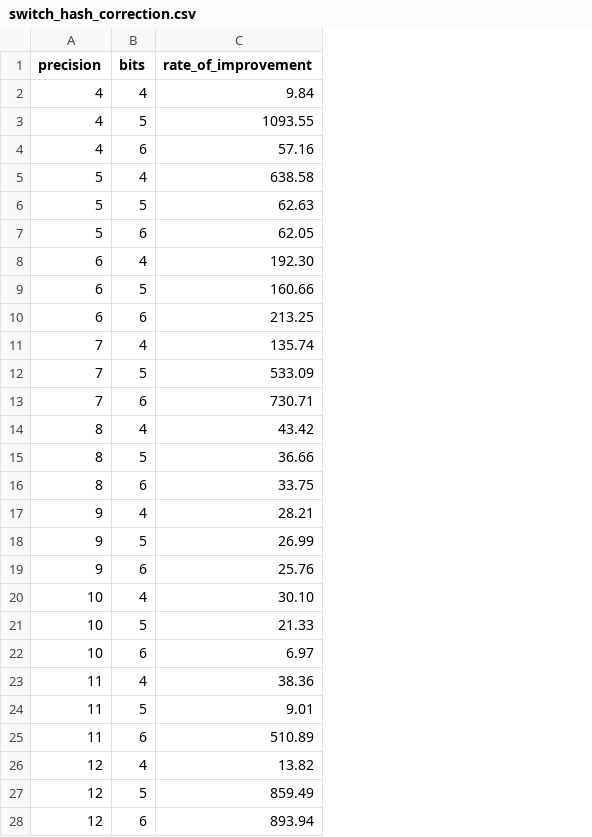
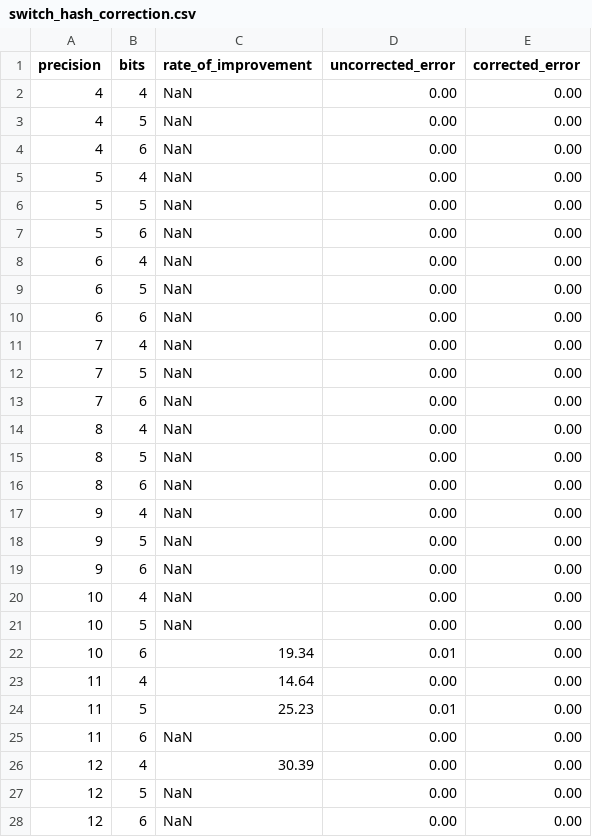
Before and after one commit to LucaCappelletti94/hyperloglog-rs, a CSV file: hash_list_correction/switch_hash_correction.csv, drawn as a sheet; only a part is shown; the diff covers the shown part only; the diff names each change by its address in the sheet, - before the commit and + after, or states it on an @@ line.

Commit message:
Worked more on stabilizing hash correction for larger ranges

```diff
--- a/hash_list_correction/switch_hash_correction.csv
+++ b/hash_list_correction/switch_hash_correction.csv
+column D (uncorrected_error), rows 2-28: 0.00 | 0.00 | 0.00 | 0.00 | 0.00 | 0.00 | 0.00 | 0.00 | 0.00 | 0.00 | 0.00 | 0.00 | 0.00 | 0.00 | 0.00 | 0.00 | 0.00 | 0.00 | 0.00 | 0.00 | 0.01 | 0.00 | 0.01 | 0.00 | 0.00 | 0.00 | 0.00
+column E (corrected_error), rows 2-28: all 0.00
-C2 (rate_of_improvement): 9.84
+C2 (rate_of_improvement): NaN
-C3 (rate_of_improvement): 1093.55
+C3 (rate_of_improvement): NaN
-C4 (rate_of_improvement): 57.16
+C4 (rate_of_improvement): NaN
-C5 (rate_of_improvement): 638.58
+C5 (rate_of_improvement): NaN
-C6 (rate_of_improvement): 62.63
+C6 (rate_of_improvement): NaN
-C7 (rate_of_improvement): 62.05
+C7 (rate_of_improvement): NaN
-C8 (rate_of_improvement): 192.30
+C8 (rate_of_improvement): NaN
-C9 (rate_of_improvement): 160.66
+C9 (rate_of_improvement): NaN
-C10 (rate_of_improvement): 213.25
+C10 (rate_of_improvement): NaN
-C11 (rate_of_improvement): 135.74
+C11 (rate_of_improvement): NaN
-C12 (rate_of_improvement): 533.09
+C12 (rate_of_improvement): NaN
-C13 (rate_of_improvement): 730.71
+C13 (rate_of_improvement): NaN
-C14 (rate_of_improvement): 43.42
+C14 (rate_of_improvement): NaN
-C15 (rate_of_improvement): 36.66
+C15 (rate_of_improvement): NaN
-C16 (rate_of_improvement): 33.75
+C16 (rate_of_improvement): NaN
-C17 (rate_of_improvement): 28.21
+C17 (rate_of_improvement): NaN
-C18 (rate_of_improvement): 26.99
+C18 (rate_of_improvement): NaN
-C19 (rate_of_improvement): 25.76
+C19 (rate_of_improvement): NaN
-C20 (rate_of_improvement): 30.10
+C20 (rate_of_improvement): NaN
-C21 (rate_of_improvement): 21.33
+C21 (rate_of_improvement): NaN
-C22 (rate_of_improvement): 6.97
+C22 (rate_of_improvement): 19.34
-C23 (rate_of_improvement): 38.36
+C23 (rate_of_improvement): 14.64
-C24 (rate_of_improvement): 9.01
+C24 (rate_of_improvement): 25.23
-C25 (rate_of_improvement): 510.89
+C25 (rate_of_improvement): NaN
-C26 (rate_of_improvement): 13.82
+C26 (rate_of_improvement): 30.39
-C27 (rate_of_improvement): 859.49
+C27 (rate_of_improvement): NaN
-C28 (rate_of_improvement): 893.94
+C28 (rate_of_improvement): NaN
```
Also changed, not shown: 18 edited cells elsewhere in this file, optimal-gap-codes/optimal-gap-codes.csv, 23 other files.
